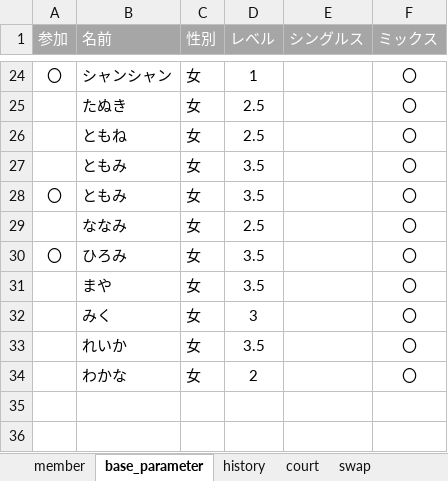
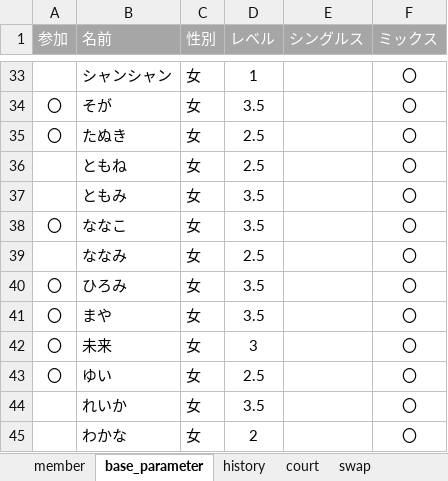
Before and after one commit to tomoki214/TBC_PUBLIC, an Excel workbook: data.xlsx, sheet base_parameter, drawn as a sheet; only a part is shown, gaps mark what is left out; values as stored, in another font and other column widths than the file's, no borders; addresses are those after the commit; the diff covers the shown part only; the diff names each change by its address in the sheet, - before the commit and + after, or states it on an @@ line.

```diff
--- a/data.xlsx (sheet base_parameter)
+++ b/data.xlsx (sheet base_parameter)
-A33 (参加): 〇
+A33 (参加): (empty)
+row 34: 〇 | そが | 女 | 3.5 |  | 〇
-A35 (参加): (empty)
+A35 (参加): 〇
-B38 (名前): ともみ
+B38 (名前): ななこ
-A41:A42 (参加): (empty)
+A41:A42 (参加): 〇
-B42 (名前): みく
+B42 (名前): 未来
+row 43: 〇 | ゆい | 女 | 2.5 |  | 〇
```
Also changed, not shown: 9 added rows and 9 edited cells elsewhere in this sheet.
